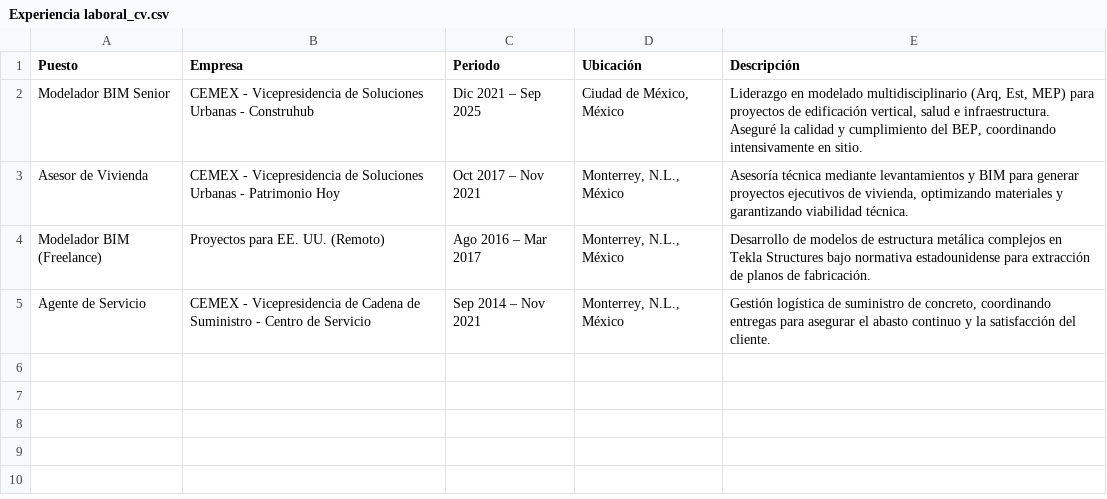
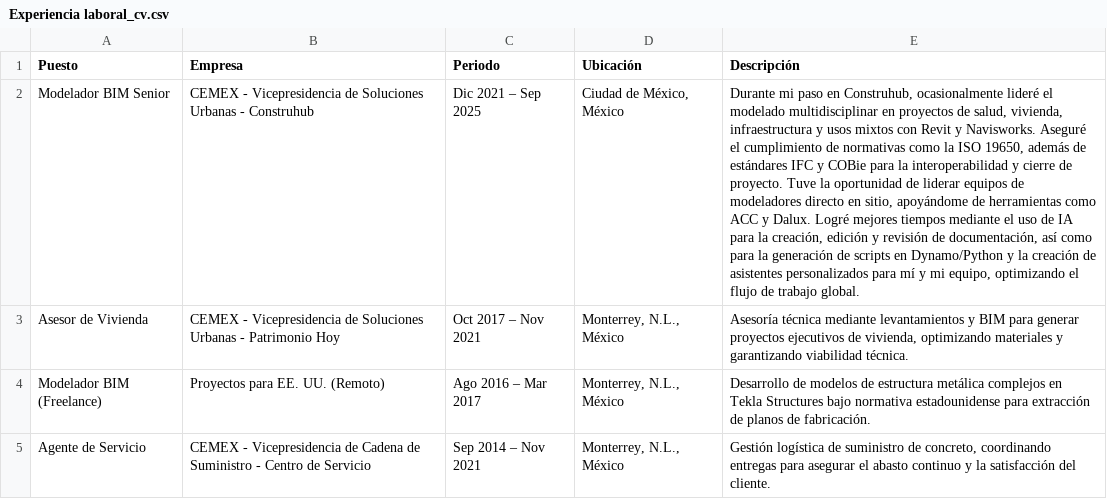
Before and after one commit to eduardoehr89-source/portafolio, a CSV file: CV/Experiencia laboral_cv.csv, drawn as a sheet; the diff names each change by its address in the sheet, - before the commit and + after, or states it on an @@ line.

Commit message:
Add files via upload

```diff
--- a/CV/Experiencia laboral_cv.csv
+++ b/CV/Experiencia laboral_cv.csv
-E2 (Descripción): Liderazgo en modelado multidisciplinario (Arq, Est, MEP) para proyectos de edificación vertical, salud e infraestructura. Aseguré la calidad y cumplimiento del BEP, coordinando intensivamente en sitio.
+E2 (Descripción): Durante mi paso en Construhub, ocasionalmente lideré el modelado multidisciplinar en proyectos de salud, vivienda, infraestructura y usos mixtos con Revit y Navisworks. Aseguré el cumplimiento de normativas como la ISO 19650, además de estándares IFC y COBie para la interoperabilidad y cierre de proyecto. Tuve la oportunidad de liderar equipos de modeladores directo en sitio, apoyándome de herramientas como ACC y Dalux. Logré mejores tiempos mediante el uso de IA para la creación, edición y revisión de documentación, así como para la generación de scripts en Dynamo/Python y la creación de asistentes personalizados para mí y mi equipo, optimizando el flujo de trabajo global.
```
